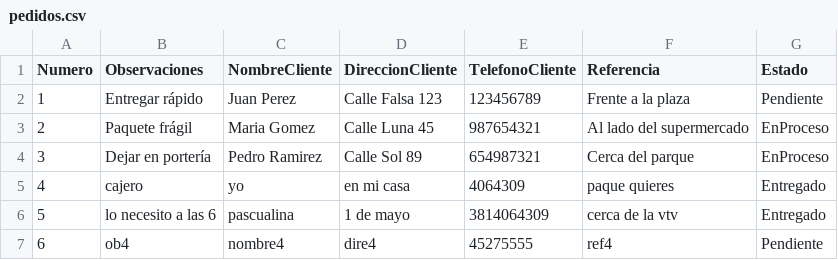
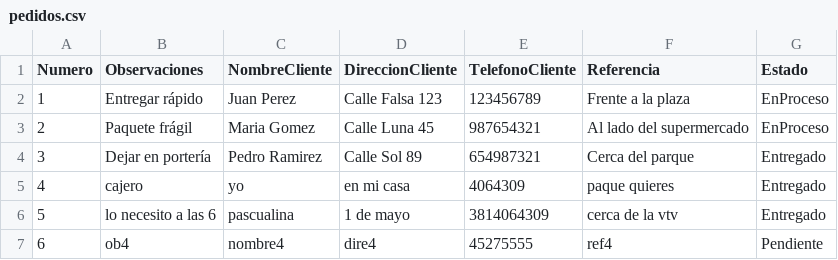
Before and after one commit to TallerDeLenguajes2/tl2-tp1-2024-Days45, a CSV file: csv/pedidos.csv, drawn as a sheet.

```diff
--- a/csv/pedidos.csv
+++ b/csv/pedidos.csv
@@ -1,5 +1,5 @@
 Numero,Observaciones,NombreCliente,DireccionCliente,TelefonoCliente,Referencia,Estado
-1,Entregar rápido,Juan Perez,Calle Falsa 123,123456789,Frente a la plaza,Pendiente
+1,Entregar rápido,Juan Perez,Calle Falsa 123,123456789,Frente a la plaza,EnProceso
 2,Paquete frágil,Maria Gomez,Calle Luna 45,987654321,Al lado del supermercado,EnProceso
-3,Dejar en portería,Pedro Ramirez,Calle Sol 89,654987321,Cerca del parque,EnProceso
+3,Dejar en portería,Pedro Ramirez,Calle Sol 89,654987321,Cerca del parque,Entregado
 4,cajero,yo,en mi casa,4064309,paque quieres,Entregado
```
Also changed, not shown: 2 other files.
